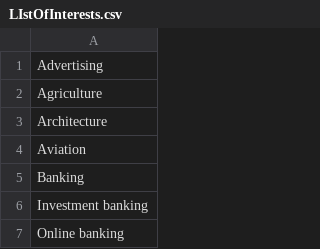
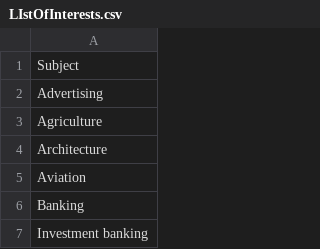
Before and after one commit to ladkam/loudli-backend, a CSV file: LIstOfInterests.csv, drawn as a sheet; only a part is shown; the shorter side is filled out with more unchanged rows.

```diff
--- a/LIstOfInterests.csv
+++ b/LIstOfInterests.csv
@@ -1 +1,2 @@
+Subject
 Advertising 
```
Also changed, not shown: 9 other files.
